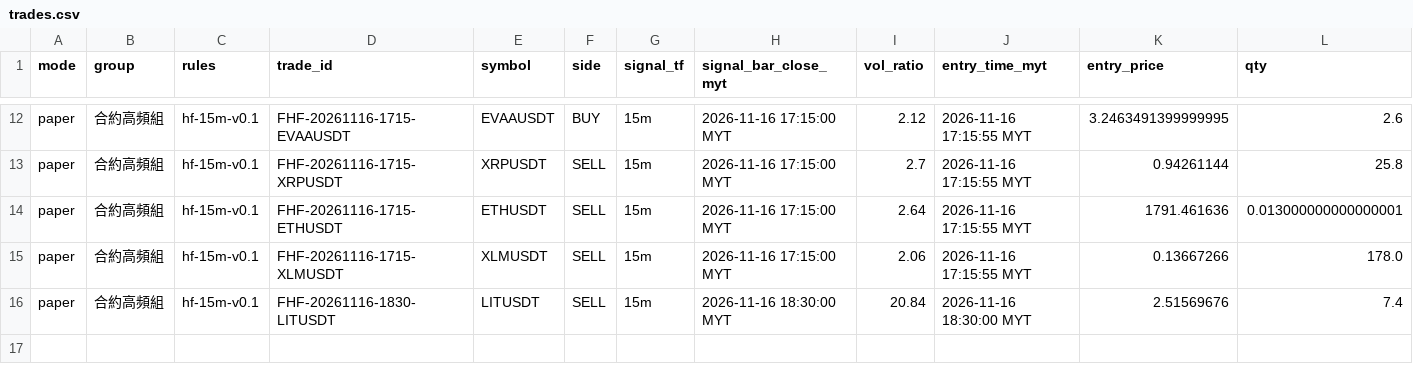
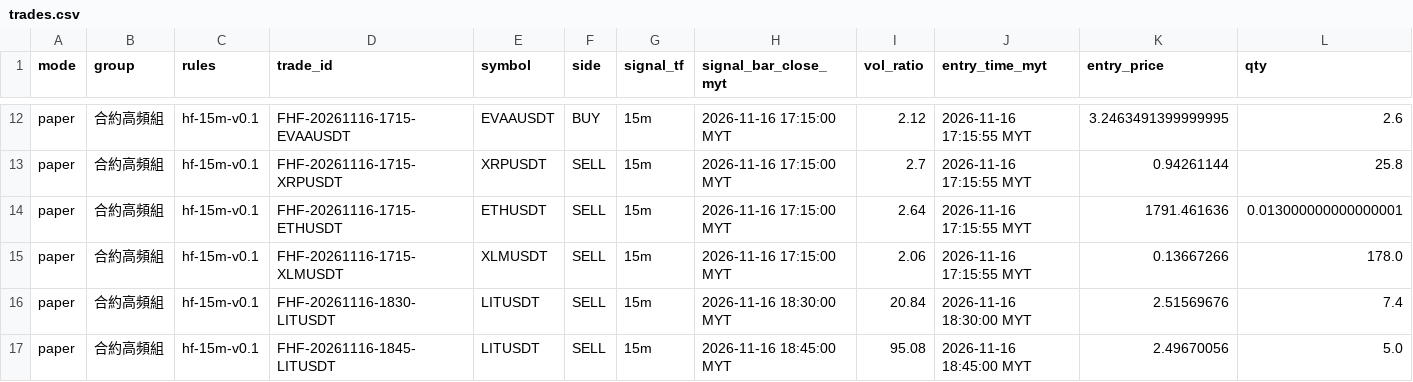
Before and after one commit to allenzeng060-lgtm/trade-dashboard, a CSV file: data/ledgers/trading-journal/futures_hf15m/trades.csv, drawn as a sheet; only a part is shown, gaps mark what is left out; rows hold the shown columns only; the diff names each change by its address in the sheet, - before the commit and + after, or states it on an @@ line.

```diff
--- a/data/ledgers/trading-journal/futures_hf15m/trades.csv
+++ b/data/ledgers/trading-journal/futures_hf15m/trades.csv
+row 17: paper | 合約高頻組 | hf-15m-v0.1 | FHF-20261116-1845-LITUSDT | LITUSDT | SELL | 15m | 2026-11-16 18:45:00 MYT | 95.08 | 2026-11-16 18:45:00 MYT | 2.49670056 | 5.0
```
Also changed, not shown: data/ledgers/trading-journal/futures_hf15m/equity.csv, 19 other files.
